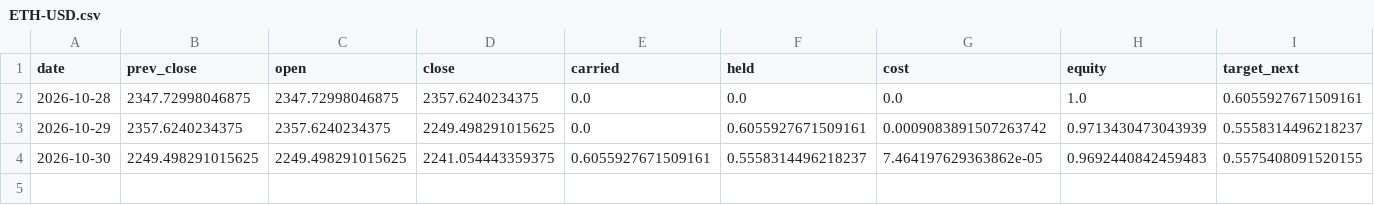
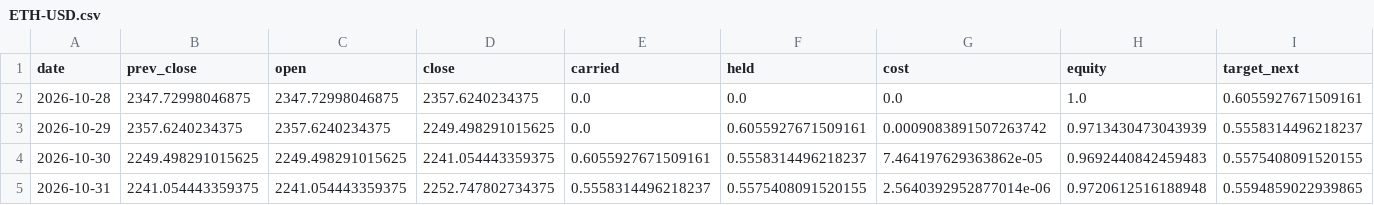
Before and after one commit to Lego514/quantlab, a CSV file: forward/ledgers/trend_crypto/ETH-USD.csv, drawn as a sheet; only a part is shown; rows hold the shown columns only; the diff names each change by its address in the sheet, - before the commit and + after, or states it on an @@ line.

```diff
--- a/forward/ledgers/trend_crypto/ETH-USD.csv
+++ b/forward/ledgers/trend_crypto/ETH-USD.csv
+row 5: 2026-10-31 | 2241.054443359375 | 2241.054443359375 | 2252.747802734375 | 0.5558314496218237 | 0.5575408091520155 | 2.5640392952877014e-06 | 0.9720612516188948 | 0.5594859022939865
```
Also changed, not shown: forward/ledgers/portfolio_2026/BTC-USD.csv, forward/ledgers/trend_crypto/BTC-USD.csv, 5 other files.
